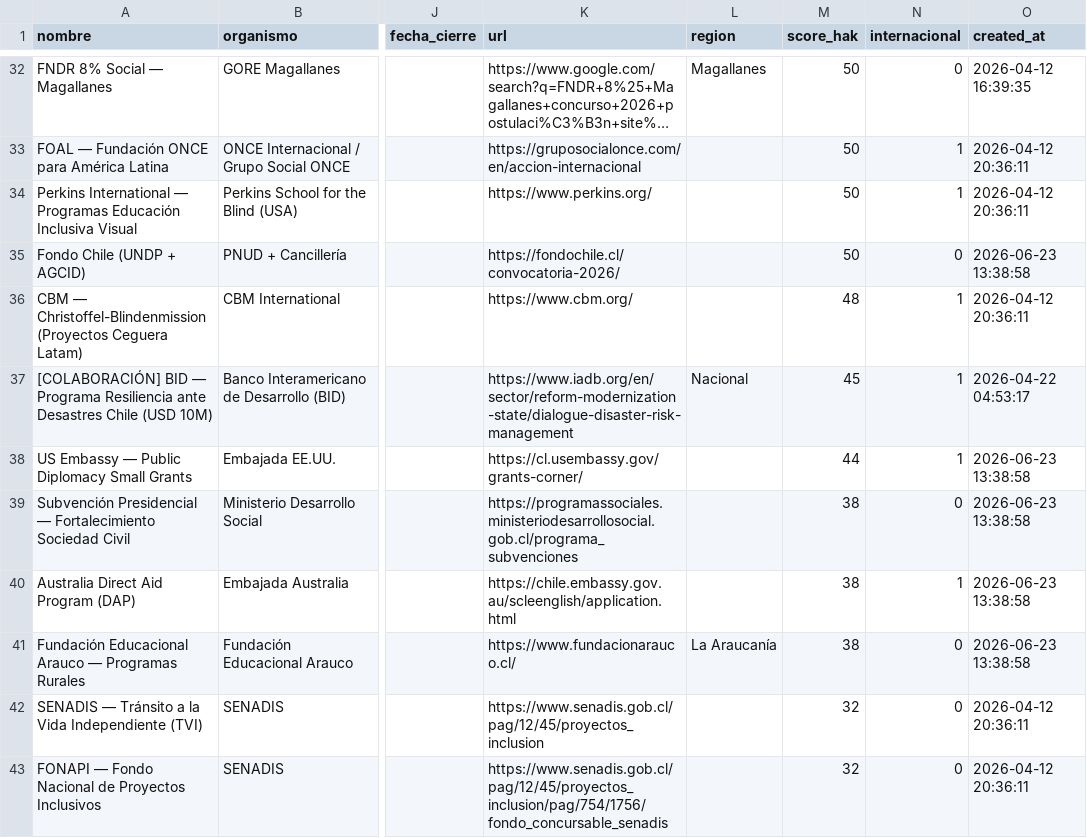
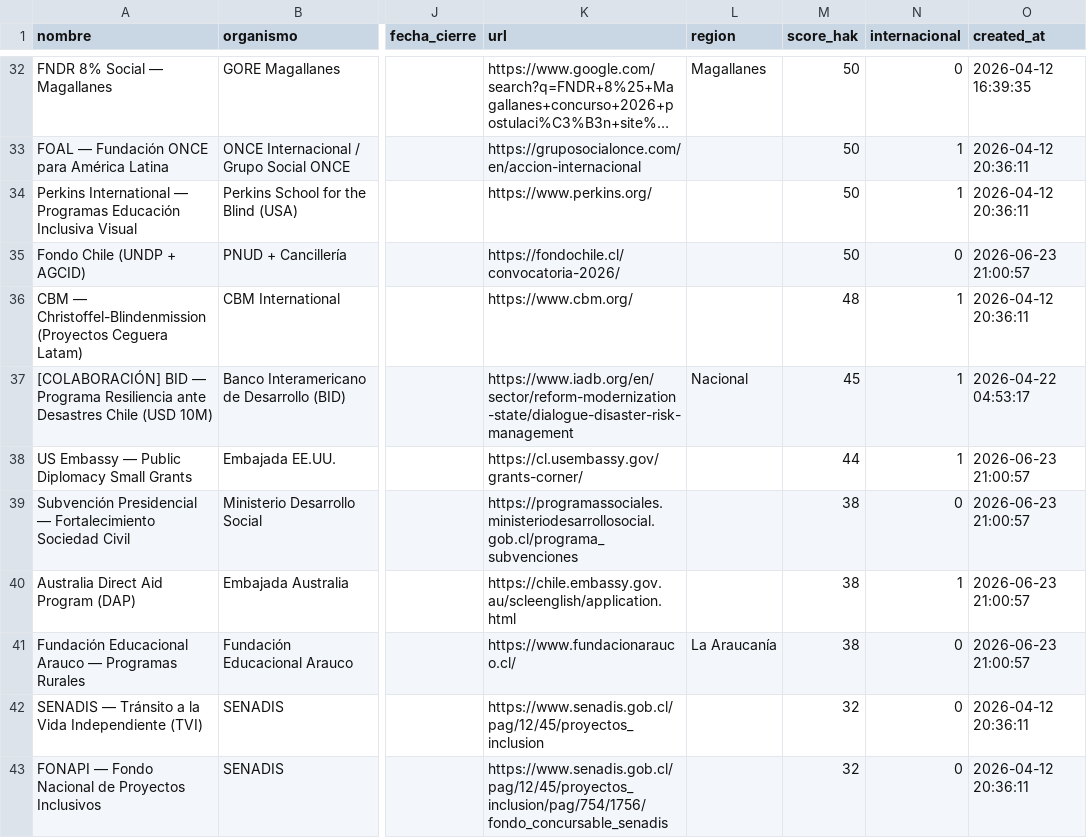
Before and after one commit to geoimagenspa-arch/hak-mp-dashboard, a CSV file: data/fondos.csv, drawn as a sheet; only a part is shown, gaps mark what is left out; long unchanged cells end in …; the diff covers the shown part only; the diff names each change by its address in the sheet, - before the commit and + after, or states it on an @@ line.

```diff
--- a/data/fondos.csv
+++ b/data/fondos.csv
-O35 (created_at): 2026-06-23 13:38:58
+O35 (created_at): 2026-06-23 21:00:57
-O38:O41 (created_at): 2026-06-23 13:38:58
+O38:O41 (created_at): 2026-06-23 21:00:57
```
Also changed, not shown: 4 added rows and 29 edited cells elsewhere in this file, 1 other file.
